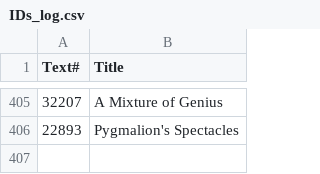
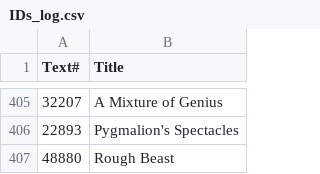
Before and after one commit to ben-n93/pg_scifi_twitter_bot, a CSV file: data/IDs_log.csv, drawn as a sheet; only a part is shown, gaps mark what is left out; the diff names each change by its address in the sheet, - before the commit and + after, or states it on an @@ line.

Commit message:
update

```diff
--- a/data/IDs_log.csv
+++ b/data/IDs_log.csv
+row 407: 48880 | Rough Beast
```
